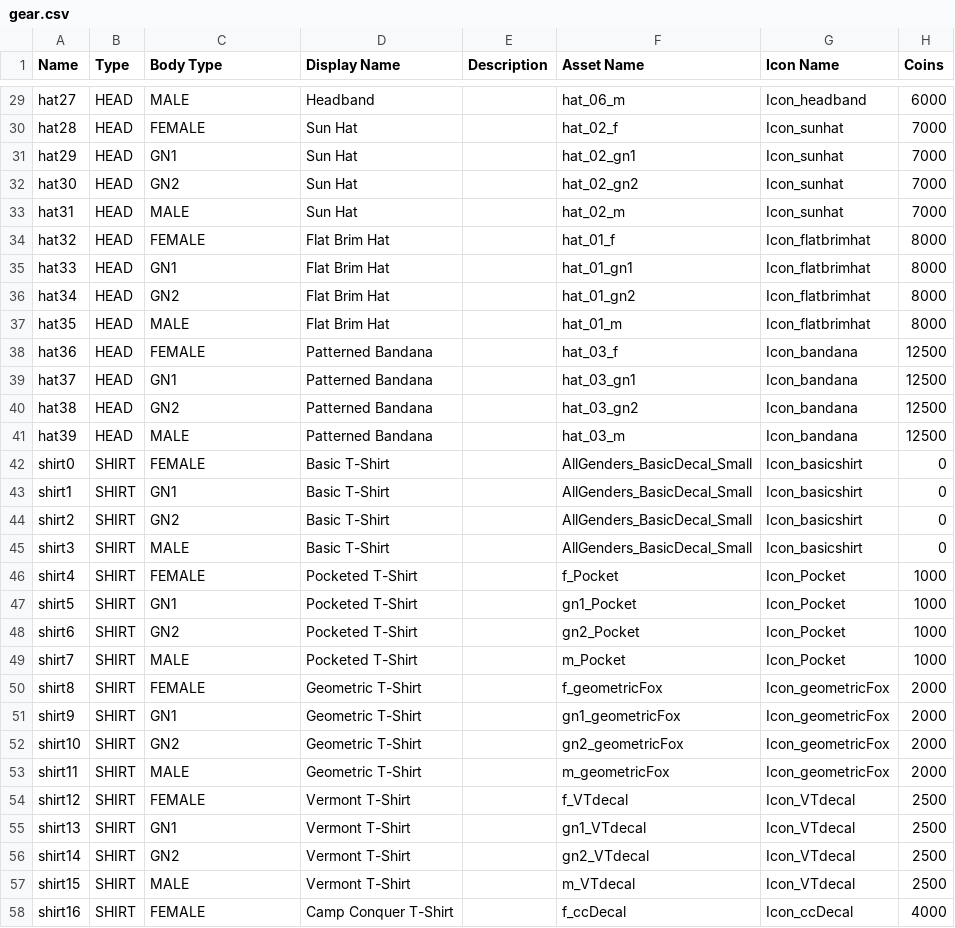
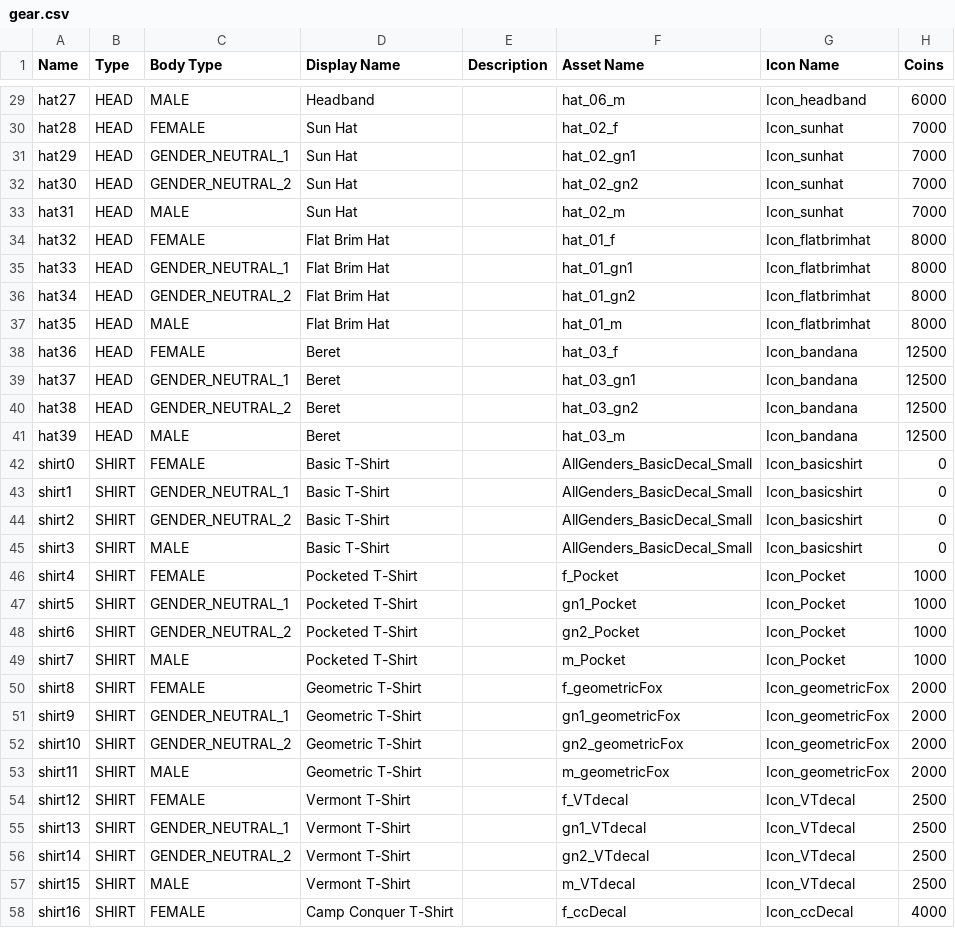
Before and after one commit to mattbrand/campconquer, a CSV file: db/gear.csv, drawn as a sheet; only a part is shown, gaps mark what is left out; the diff covers the shown part only; the diff names each change by its address in the sheet, - before the commit and + after, or states it on an @@ line.

Commit message:
update gear with body type

```diff
--- a/db/gear.csv
+++ b/db/gear.csv
-C31 (Body Type): GN1
+C31 (Body Type): GENDER_NEUTRAL_1
-C32 (Body Type): GN2
+C32 (Body Type): GENDER_NEUTRAL_2
-C35 (Body Type): GN1
+C35 (Body Type): GENDER_NEUTRAL_1
-C36 (Body Type): GN2
+C36 (Body Type): GENDER_NEUTRAL_2
-D38:D41 (Display Name): Patterned Bandana
+D38:D41 (Display Name): Beret
-C39 (Body Type): GN1
+C39 (Body Type): GENDER_NEUTRAL_1
-C40 (Body Type): GN2
+C40 (Body Type): GENDER_NEUTRAL_2
-C43 (Body Type): GN1
+C43 (Body Type): GENDER_NEUTRAL_1
-C44 (Body Type): GN2
+C44 (Body Type): GENDER_NEUTRAL_2
-C47 (Body Type): GN1
+C47 (Body Type): GENDER_NEUTRAL_1
-C48 (Body Type): GN2
+C48 (Body Type): GENDER_NEUTRAL_2
-C51 (Body Type): GN1
+C51 (Body Type): GENDER_NEUTRAL_1
-C52 (Body Type): GN2
+C52 (Body Type): GENDER_NEUTRAL_2
-C55 (Body Type): GN1
+C55 (Body Type): GENDER_NEUTRAL_1
-C56 (Body Type): GN2
+C56 (Body Type): GENDER_NEUTRAL_2
```
Also changed, not shown: 38 edited cells elsewhere in this file, 1 other file.
